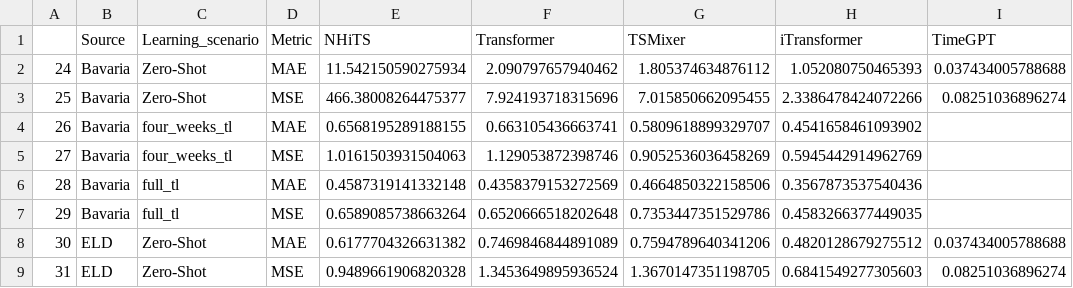
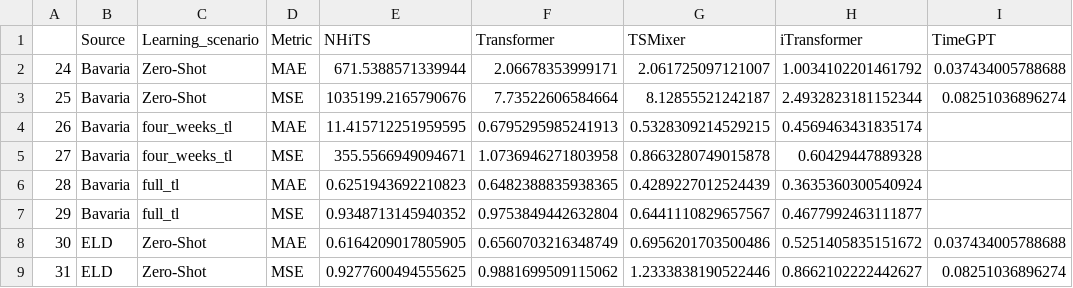
Before and after one commit to ben10ben/thesis, a CSV file: outputs/results/final_outputs/GP2_target_results.csv, drawn as a sheet; only a part is shown; the diff covers the shown part only.

```diff
--- a/outputs/results/final_outputs/GP2_target_results.csv
+++ b/outputs/results/final_outputs/GP2_target_results.csv
@@ -1,9 +1,9 @@
 ,Source,Learning_scenario,Metric,NHiTS,Transformer,TSMixer,iTransformer,TimeGPT
-24,Bavaria,Zero-Shot,MAE,11.542150590275934,2.090797657940462,1.805374634876112,1.052080750465393,0.037434005788688
-25,Bavaria,Zero-Shot,MSE,466.38008264475377,7.924193718315696,7.015850662095455,2.3386478424072266,0.08251036896274
-26,Bavaria,four_weeks_tl,MAE,0.6568195289188155,0.663105436663741,0.5809618899329707,0.4541658461093902,
-27,Bavaria,four_weeks_tl,MSE,1.0161503931504063,1.129053872398746,0.9052536036458269,0.5945442914962769,
-28,Bavaria,full_tl,MAE,0.4587319141332148,0.4358379153272569,0.4664850322158506,0.3567873537540436,
-29,Bavaria,full_tl,MSE,0.6589085738663264,0.6520666518202648,0.7353447351529786,0.4583266377449035,
-30,ELD,Zero-Shot,MAE,0.6177704326631382,0.7469846844891089,0.7594789640341206,0.4820128679275512,0.037434005788688
-31,ELD,Zero-Shot,MSE,0.9489661906820328,1.3453649895936524,1.3670147351198705,0.6841549277305603,0.08251036896274
+24,Bavaria,Zero-Shot,MAE,671.5388571339944,2.06678353999171,2.061725097121007,1.0034102201461792,0.037434005788688
+25,Bavaria,Zero-Shot,MSE,1035199.2165790676,7.73522606584664,8.12855521242187,2.4932823181152344,0.08251036896274
+26,Bavaria,four_weeks_tl,MAE,11.415712251959595,0.6795295985241913,0.5328309214529215,0.4569463431835174,
+27,Bavaria,four_weeks_tl,MSE,355.5566949094671,1.0736946271803958,0.8663280749015878,0.60429447889328,
+28,Bavaria,full_tl,MAE,0.6251943692210823,0.6482388835938365,0.4289227012524439,0.3635360300540924,
+29,Bavaria,full_tl,MSE,0.9348713145940352,0.9753849442632804,0.6441110829657567,0.4677992463111877,
+30,ELD,Zero-Shot,MAE,0.6164209017805905,0.6560703216348749,0.6956201703500486,0.5251405835151672,0.037434005788688
+31,ELD,Zero-Shot,MSE,0.9277600494555625,0.9881699509115062,1.2333838190522446,0.8662102222442627,0.08251036896274
```
Also changed, not shown: 32 edited cells elsewhere in this file, outputs/results/darts/darts_metrics.csv, outputs/results/final_outputs/Bavaria_mse_target_results.csv, 37 other files.
